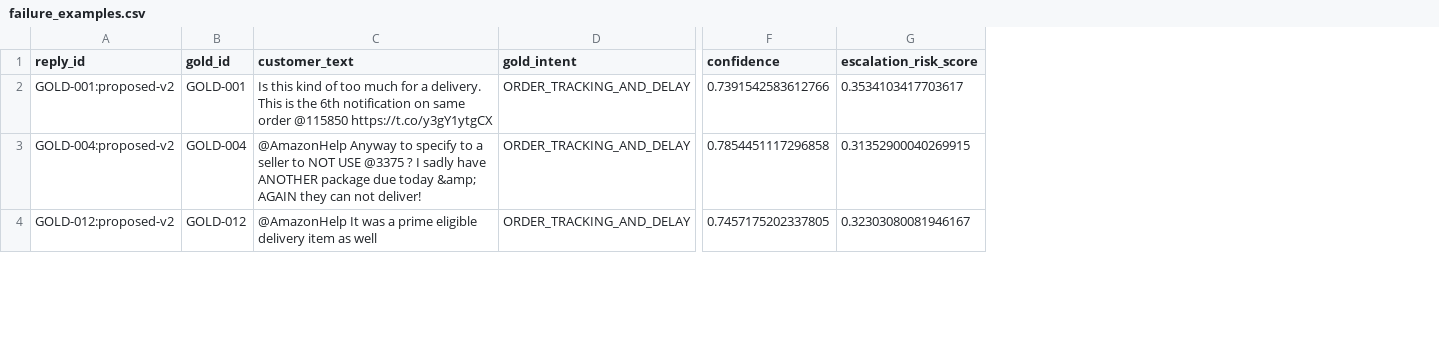
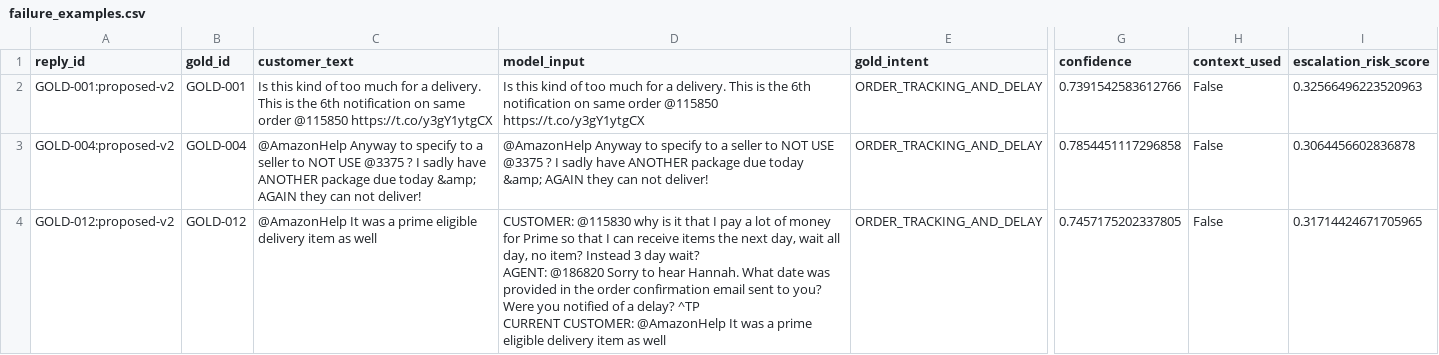
Before and after one commit to Vedant817/amazonhelp-support-triage, a CSV file: results/failure_examples.csv, drawn as a sheet; only a part is shown, gaps mark what is left out; addresses are those after the commit; ↵ is a line break in a cell; the diff covers the shown part only; the diff names each change by its address in the sheet, - before the commit and + after, or states it on an @@ line.

Commit message:
test(eval): persist context-aware routing evidence

```diff
--- a/results/failure_examples.csv
+++ b/results/failure_examples.csv
+column D (model_input), rows 2-4: Is this kind of too much for a delivery. This is the 6th notification on same order @115850 https://t.co/y3gY1ytgCX | @AmazonHelp Anyway to specify to a seller to NOT USE @3375 ? I sadly have ANOTHER package due today &amp; AGAIN they can not deliver! | CUSTOMER: @115830 why is it that I pay a lot of money for Prime so that I can receive items the next day, wait all day, no item? Instead 3 day wait? ↵ AGENT: @186820 Sorry to hear Hannah. What date was provided in the order confirmation email sent to you? Were you notified of a delay? ^TP ↵ CURRENT CUSTOMER: @AmazonHelp It was a prime eligible delivery item as well
+column H (context_used), rows 2-4: all False
-I2 (escalation_risk_score): 0.3534103417703617
+I2 (escalation_risk_score): 0.32566496223520963
-I3 (escalation_risk_score): 0.31352900040269915
+I3 (escalation_risk_score): 0.3064456602836878
-I4 (escalation_risk_score): 0.32303080081946167
+I4 (escalation_risk_score): 0.31714424671705965
```
Also changed, not shown: 7 edited cells elsewhere in this file, results/baseline_comparison.csv, results/human_rating_template.csv, 4 other files.
